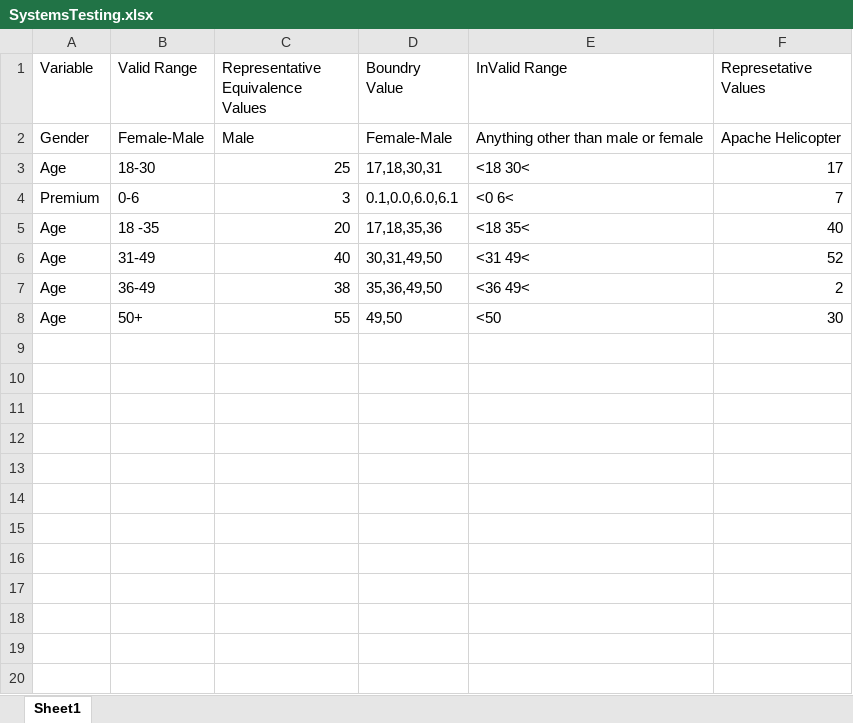
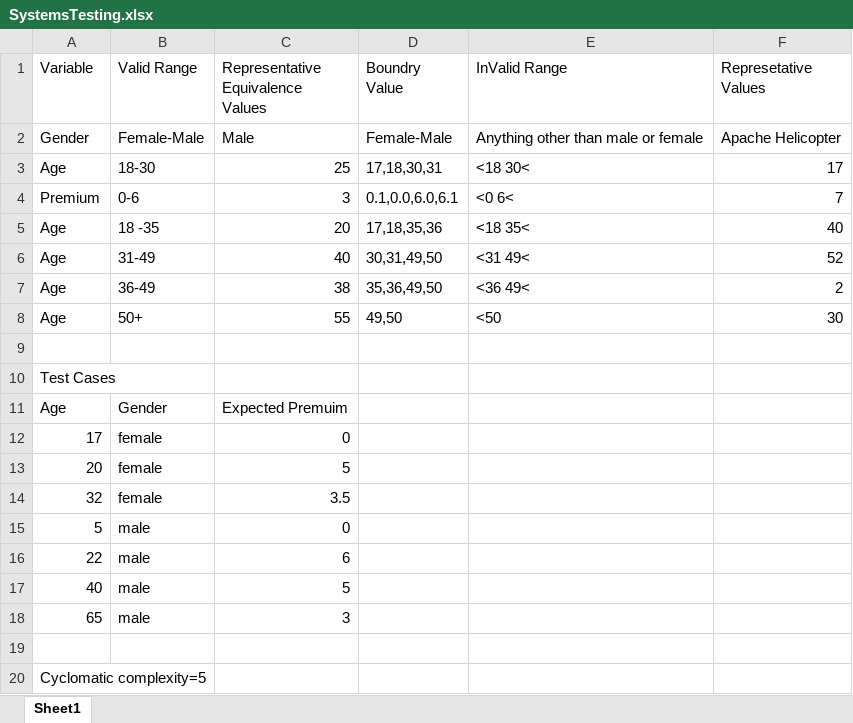
Before and after one commit to s00162574/SQTAss2018, an Excel workbook: SystemsTesting.xlsx, sheet Sheet1, drawn as a sheet; values as stored, in another font and other column widths than the file's, no borders; the diff names each change by its address in the sheet, - before the commit and + after, or states it on an @@ line.

```diff
--- a/SystemsTesting.xlsx (sheet Sheet1)
+++ b/SystemsTesting.xlsx (sheet Sheet1)
+row 9: (empty)
+row 10: Test Cases
+row 11: Age | Gender | Expected Premuim
+row 12: 17 | female | 0
+row 13: 20 | female | 5
+row 14: 32 | female | 3.5
+row 15: 5 | male | 0
+row 16: 22 | male | 6
+row 17: 40 | male | 5
+row 18: 65 | male | 3
+row 19: (empty)
+row 20: Cyclomatic complexity=5
```
Also changed, not shown: 15 other files.
